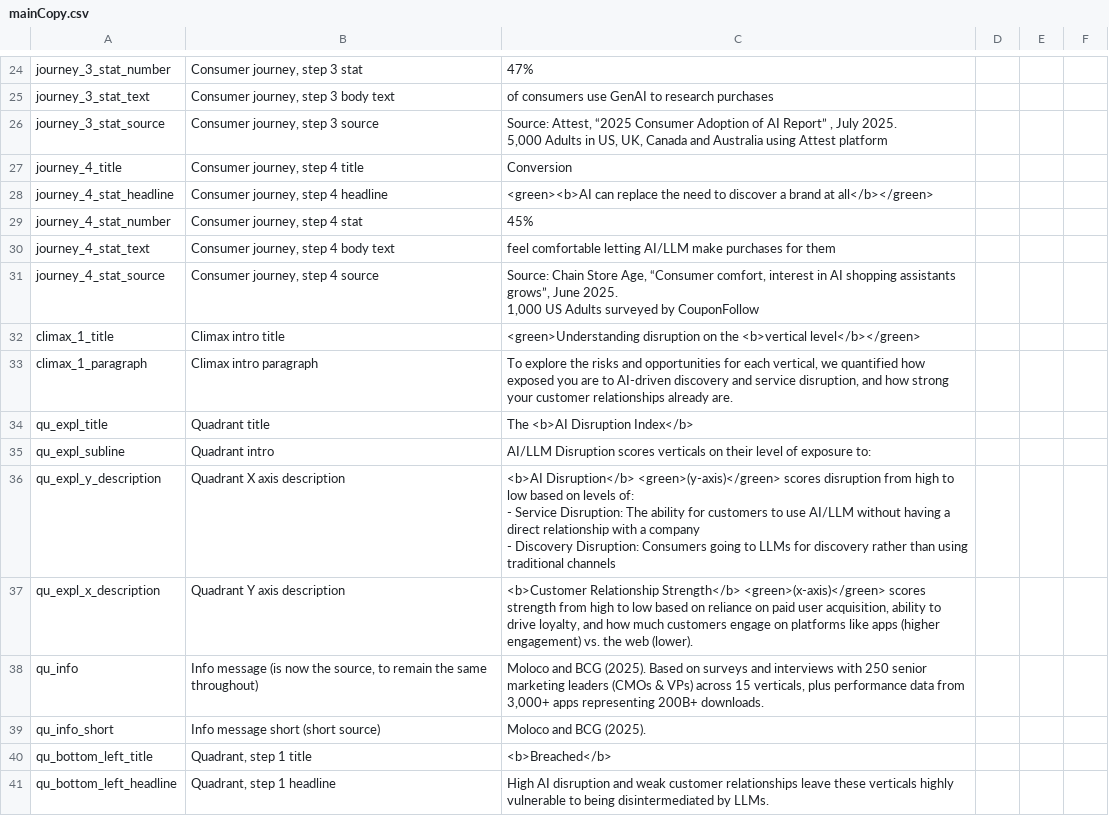
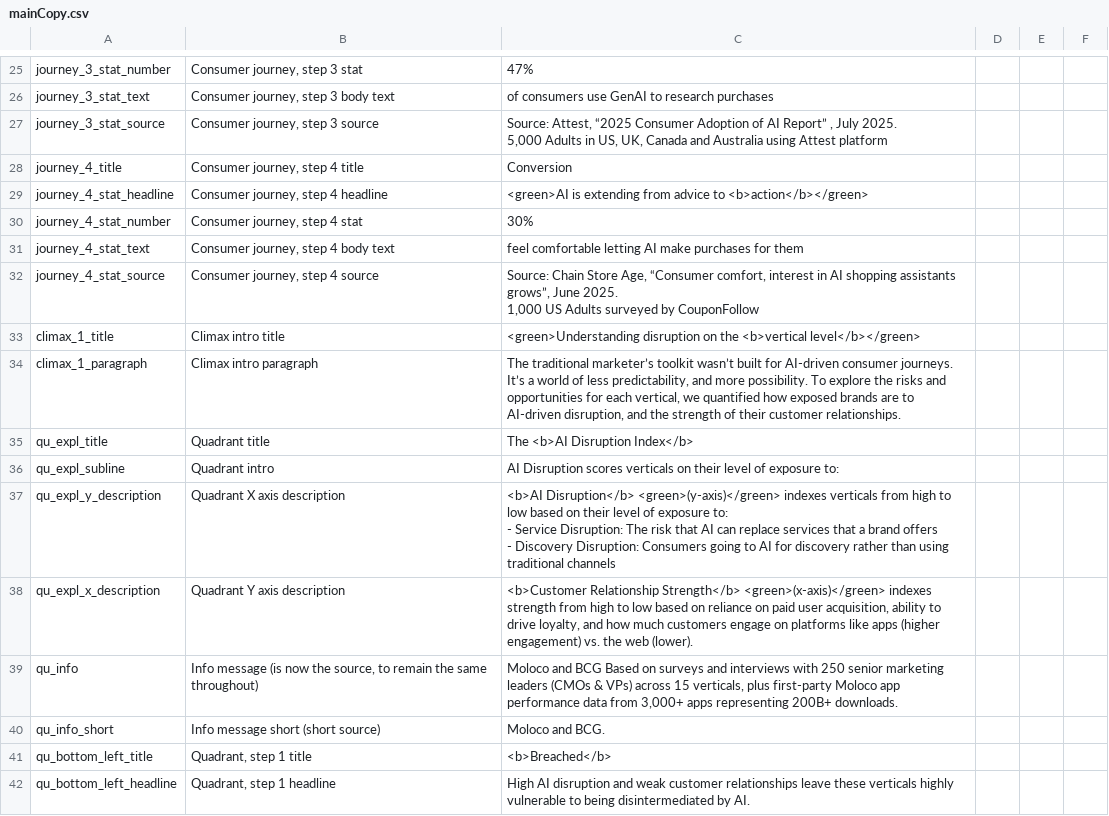
Before and after one commit to parabolestudio/molocobcgreport, a CSV file: public/data/mainCopy.csv, drawn as a sheet; only a part is shown, gaps mark what is left out; the diff covers the shown part only.

```diff
--- a/public/data/mainCopy.csv
+++ b/public/data/mainCopy.csv
@@ -39,3 +43,3 @@ journey_4_title,"Consumer journey, step 4 title",Conversion
-journey_4_stat_headline,"Consumer journey, step 4 headline",<green><b>AI can replace the need to discover a brand at all</b></green>
-journey_4_stat_number,"Consumer journey, step 4 stat",45%
-journey_4_stat_text,"Consumer journey, step 4 body text",feel comfortable letting AI/LLM make purchases for them
+journey_4_stat_headline,"Consumer journey, step 4 headline",<green>AI is extending from advice to <b>action</b></green>,,,
+journey_4_stat_number,"Consumer journey, step 4 stat",30%,,,
+journey_4_stat_text,"Consumer journey, step 4 body text",feel comfortable letting AI make purchases for them,,,
@@ -45 +49 @@ climax_1_title,Climax intro title,<green>Understanding disruption on the <b>vert
-climax_1_paragraph,Climax intro paragraph,"To explore the risks and opportunities for each vertical, we quantified how exposed you are to AI-driven discovery and service disruption, and how strong your customer relationships already are."
+climax_1_paragraph,Climax intro paragraph,"The traditional marketer’s toolkit wasn’t built for AI-driven consumer journeys. It’s a world of less predictability, and more possibility. To explore the risks and opportunities for each vertical, we quantified how exposed brands are to AI-driven disruption, and the strength of their customer relationships.",,,
@@ -47,7 +51,7 @@ qu_expl_title,Quadrant title,The <b>AI Disruption Index</b>
-qu_expl_subline,Quadrant intro,AI/LLM Disruption scores verticals on their level of exposure to:
-qu_expl_y_description,Quadrant X axis description,"<b>AI Disruption</b> <green>(y-axis)</green> scores disruption from high to low based on levels of:
-- Service Disruption: The ability for customers to use AI/LLM without having a direct relationship with a company
-- Discovery Disruption: Consumers going to LLMs for discovery rather than using traditional channels"
-qu_expl_x_description,Quadrant Y axis description,"<b>Customer Relationship Strength</b> <green>(x-axis)</green> scores strength from high to low based on reliance on paid user acquisition, ability to drive loyalty, and how much customers engage on platforms like apps (higher engagement) vs. the web (lower)."
-qu_info,"Info message (is now the source, to remain the same throughout)","Moloco and BCG (2025). Based on surveys and interviews with 250 senior marketing leaders (CMOs & VPs) across 15 verticals, plus performance data from 3,000+ apps representing 200B+ downloads."
-qu_info_short,Info message short (short source),Moloco and BCG (2025).
+qu_expl_subline,Quadrant intro,AI Disruption scores verticals on their level of exposure to:,,,
+qu_expl_y_description,Quadrant X axis description,"<b>AI Disruption</b> <green>(y-axis)</green> indexes verticals from high to low based on their level of exposure to:
+- Service Disruption: The risk that AI can replace services that a brand offers
+- Discovery Disruption: Consumers going to AI for discovery rather than using traditional channels",,,
+qu_expl_x_description,Quadrant Y axis description,"<b>Customer Relationship Strength</b> <green>(x-axis)</green> indexes strength from high to low based on reliance on paid user acquisition, ability to drive loyalty, and how much customers engage on platforms like apps (higher engagement) vs. the web (lower).",,,
+qu_info,"Info message (is now the source, to remain the same throughout)","Moloco and BCG Based on surveys and interviews with 250 senior marketing leaders (CMOs & VPs) across 15 verticals, plus first-party Moloco app performance data from 3,000+ apps representing 200B+ downloads.",,,
+qu_info_short,Info message short (short source),Moloco and BCG.,,,
@@ -55 +59 @@ qu_bottom_left_title,"Quadrant, step 1 title",<b>Breached</b>
-qu_bottom_left_headline,"Quadrant, step 1 headline",High AI disruption and weak customer relationships leave these verticals highly vulnerable to being disintermediated by LLMs.
+qu_bottom_left_headline,"Quadrant, step 1 headline",High AI disruption and weak customer relationships leave these verticals highly vulnerable to being disintermediated by AI.,,,
```
Also changed, not shown: 9 added rows, 1 removed row and 24 edited cells elsewhere in this file, 2 other files.
